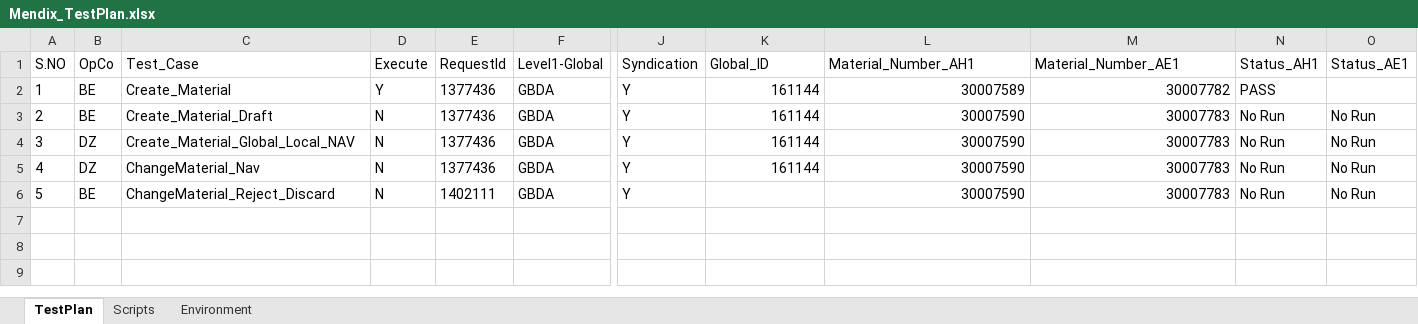
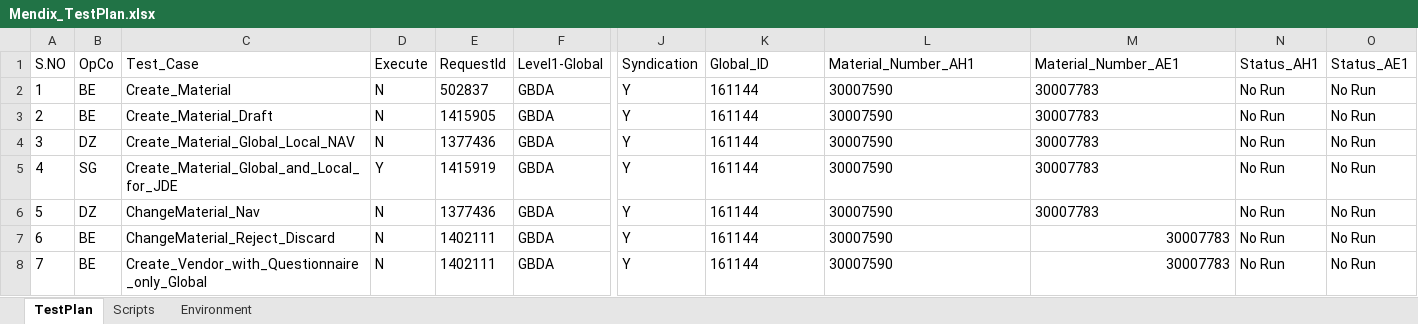
Before and after one commit to ssatishkumar/Mendix, an Excel workbook: Mendix/input/Mendix_TestPlan.xlsx, sheet TestPlan, drawn as a sheet; only a part is shown, gaps mark what is left out; values as stored, in another font and other column widths than the file's, no borders; addresses are those after the commit; rows hold the shown columns only; the diff names each change by its address in the sheet, - before the commit and + after, or states it on an @@ line.

```diff
--- a/Mendix/input/Mendix_TestPlan.xlsx (sheet TestPlan)
+++ b/Mendix/input/Mendix_TestPlan.xlsx (sheet TestPlan)
-D2 (Execute): Y
+D2 (Execute): N
-E2 (RequestId): 1377436
+E2 (RequestId): 502837
-K2 alignment: right
+K2 alignment: left
-L2 (Material_Number_AH1): 30007589
+L2 (Material_Number_AH1): 30007590
-M2 (Material_Number_AE1): 30007782
+M2 (Material_Number_AE1): 30007783
-N2 (Status_AH1): PASS
+N2 (Status_AH1): No Run
-O2 (Status_AE1): (empty)
+O2 (Status_AE1): No Run
-E3 (RequestId): 1377436
+E3 (RequestId): 1415905
-K3:M4 alignment: right
+K3:M4 alignment: left
+row 5: 4 | SG | Create_Material_Global_and_Local_for_JDE | Y | 1415919 | GBDA | Y | 161144 | 30007590 | 30007783 | No Run | No Run
@@ column A (S.NO) renumbered between rows 6 and 7 @@
-K6:M6 alignment: right
+K6:M6 alignment: left
-K7 (Global_ID): (empty)
+K7 (Global_ID): 161144
-L7 alignment: right
+L7 alignment: left
+row 8: 7 | BE | Create_Vendor_with_Questionnaire_only_Global | N | 1402111 | GBDA | Y | 161144 | 30007590 | 30007783 | No Run | No Run
```
Also changed, not shown: Mendix/input/data/Global_Material_Data.xlsx, 10 other files.
